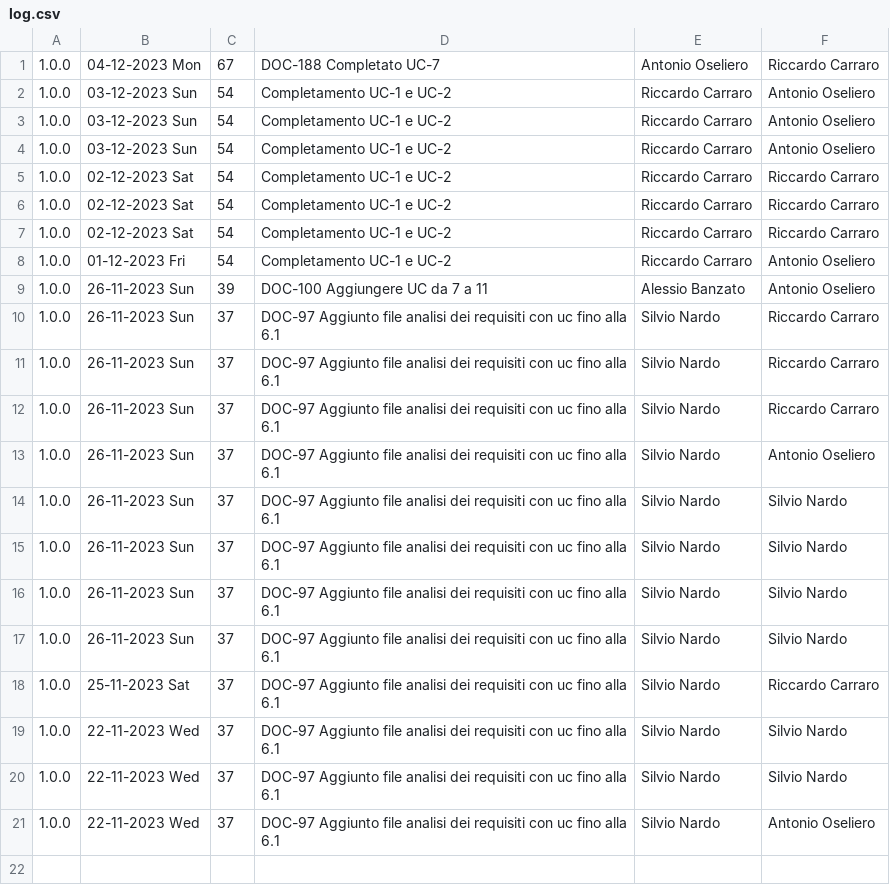
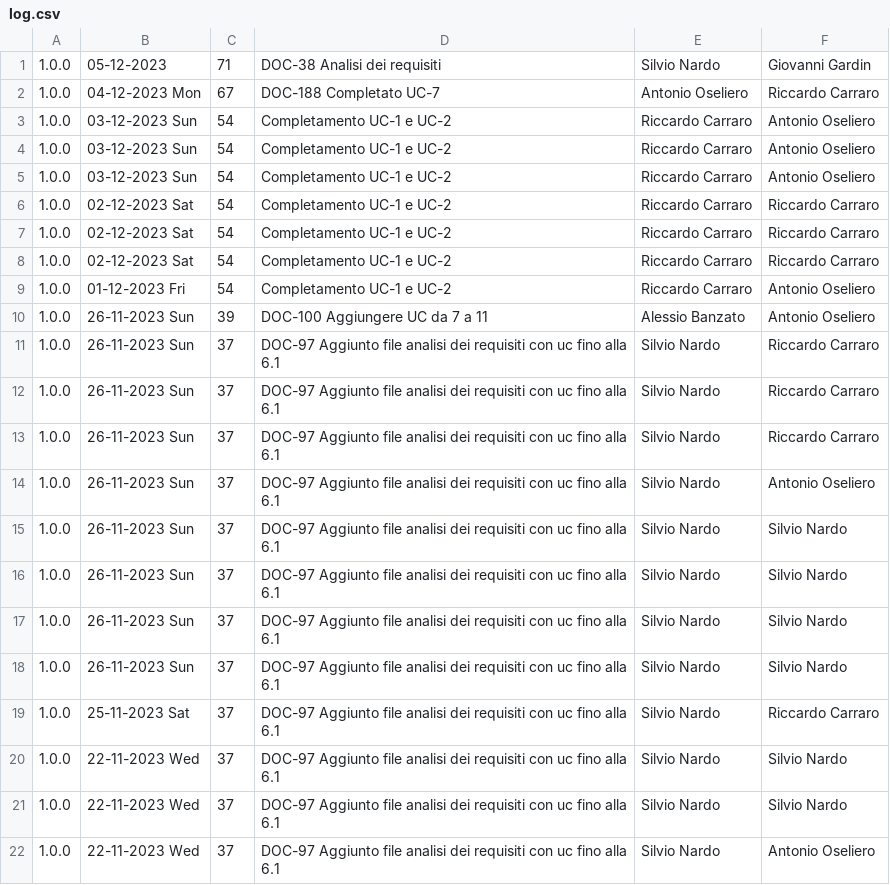
Before and after one commit to Error-418-SWE/Documenti, a CSV file: 2 - RTB/Documentazione esterna/Analisi dei Requisiti/log.csv, drawn as a sheet; the diff names each change by its address in the sheet, - before the commit and + after, or states it on an @@ line.

```diff
--- a/2 - RTB/Documentazione esterna/Analisi dei Requisiti/log.csv
+++ b/2 - RTB/Documentazione esterna/Analisi dei Requisiti/log.csv
+row 1: 1.0.0 | 05-12-2023 | 71 | DOC-38 Analisi dei requisiti | Silvio Nardo | Giovanni Gardin
```
